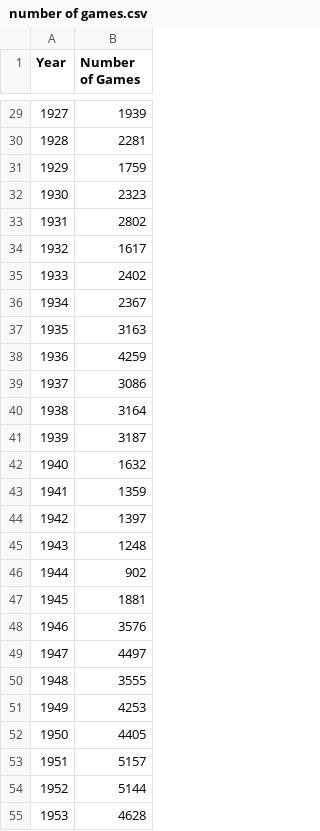
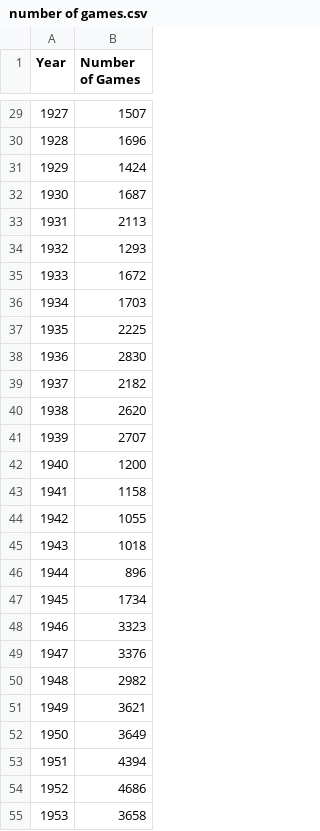
Before and after one commit to TommyHuang-dev/ChessData, a CSV file: outputData/number of games.csv, drawn as a sheet; only a part is shown, gaps mark what is left out; the diff covers the shown part only.

```diff
--- a/outputData/number of games.csv
+++ b/outputData/number of games.csv
@@ -29,27 +29,27 @@ Year,Number of Games
-1927,1939
-1928,2281
-1929,1759
-1930,2323
-1931,2802
-1932,1617
-1933,2402
-1934,2367
-1935,3163
-1936,4259
-1937,3086
-1938,3164
-1939,3187
-1940,1632
-1941,1359
-1942,1397
-1943,1248
-1944,902
-1945,1881
-1946,3576
-1947,4497
-1948,3555
-1949,4253
-1950,4405
-1951,5157
-1952,5144
-1953,4628
+1927,1507
+1928,1696
+1929,1424
+1930,1687
+1931,2113
+1932,1293
+1933,1672
+1934,1703
+1935,2225
+1936,2830
+1937,2182
+1938,2620
+1939,2707
+1940,1200
+1941,1158
+1942,1055
+1943,1018
+1944,896
+1945,1734
+1946,3323
+1947,3376
+1948,2982
+1949,3621
+1950,3649
+1951,4394
+1952,4686
+1953,3658
```
Also changed, not shown: 91 edited cells elsewhere in this file, outputData/black.csv, outputData/draw.csv, 3 other files.
